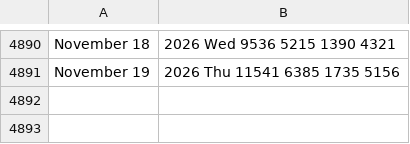
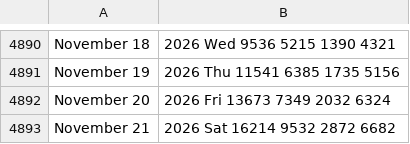
Before and after one commit to v-datos/Banff_Visit_Planner_App, a CSV file: TW Traffic _data.csv, drawn as a sheet; only a part is shown, gaps mark what is left out; the diff names each change by its address in the sheet, - before the commit and + after, or states it on an @@ line.

```diff
--- a/TW Traffic _data.csv
+++ b/TW Traffic _data.csv
+row 4892: November 20 | 2026 Fri 13673 7349 2032 6324
+row 4893: November 21 | 2026 Sat 16214 9532 2872 6682
```
Also changed, not shown: data/cache/weather_daily.csv, data/raw/tw_traffic_data.csv, 10 other files.
